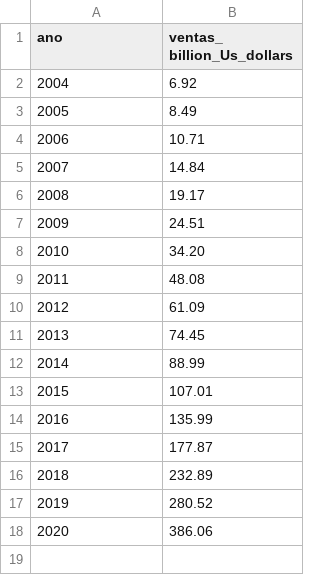
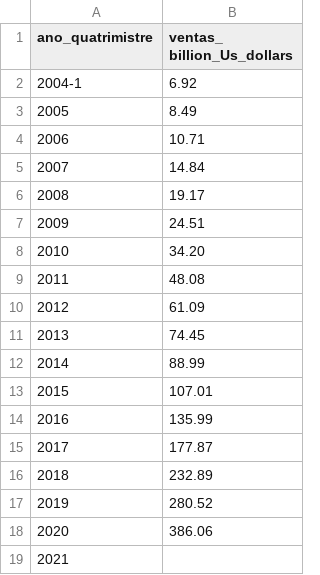
Before and after one commit to pensamientovisual/grupo1-2021-2, a CSV file: E2/AMAZON.csv, drawn as a sheet; the diff names each change by its address in the sheet, - before the commit and + after, or states it on an @@ line.

Commit message:
ano_quati

```diff
--- a/E2/AMAZON.csv
+++ b/E2/AMAZON.csv
@@ column A (ano_quatrimistre) renumbered between rows 1 and 2 @@
+row 19: 2021
```
